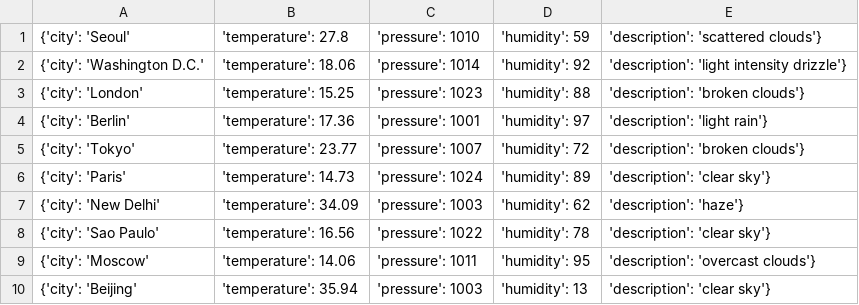
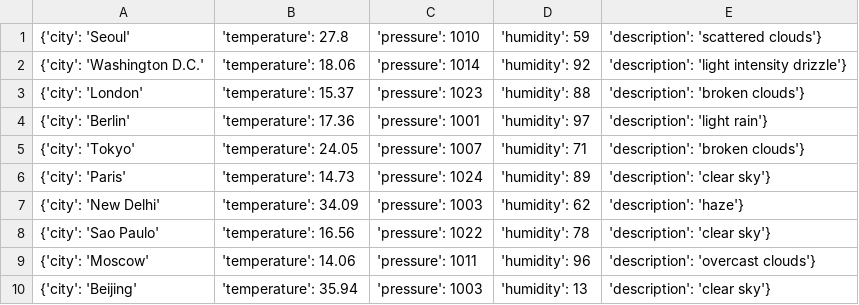
Before and after one commit to Alfie1996/Mega.github.io, a CSV file: Weather_List.csv, drawn as a sheet.

Commit message:
Auto commit at 2023-06-23 05:35:02.815504

```diff
--- a/Weather_List.csv
+++ b/Weather_List.csv
@@ -2,5 +2,5 @@
 {'city': 'Washington D.C.', 'temperature': 18.06, 'pressure': 1014, 'humidity': 92, 'description': 'light intensity drizzle'}
-{'city': 'London', 'temperature': 15.25, 'pressure': 1023, 'humidity': 88, 'description': 'broken clouds'}
+{'city': 'London', 'temperature': 15.37, 'pressure': 1023, 'humidity': 88, 'description': 'broken clouds'}
 {'city': 'Berlin', 'temperature': 17.36, 'pressure': 1001, 'humidity': 97, 'description': 'light rain'}
-{'city': 'Tokyo', 'temperature': 23.77, 'pressure': 1007, 'humidity': 72, 'description': 'broken clouds'}
+{'city': 'Tokyo', 'temperature': 24.05, 'pressure': 1007, 'humidity': 71, 'description': 'broken clouds'}
 {'city': 'Paris', 'temperature': 14.73, 'pressure': 1024, 'humidity': 89, 'description': 'clear sky'}
@@ -8,3 +8,3 @@
 {'city': 'Sao Paulo', 'temperature': 16.56, 'pressure': 1022, 'humidity': 78, 'description': 'clear sky'}
-{'city': 'Moscow', 'temperature': 14.06, 'pressure': 1011, 'humidity': 95, 'description': 'overcast clouds'}
+{'city': 'Moscow', 'temperature': 14.06, 'pressure': 1011, 'humidity': 96, 'description': 'overcast clouds'}
 {'city': 'Beijing', 'temperature': 35.94, 'pressure': 1003, 'humidity': 13, 'description': 'clear sky'}
```
